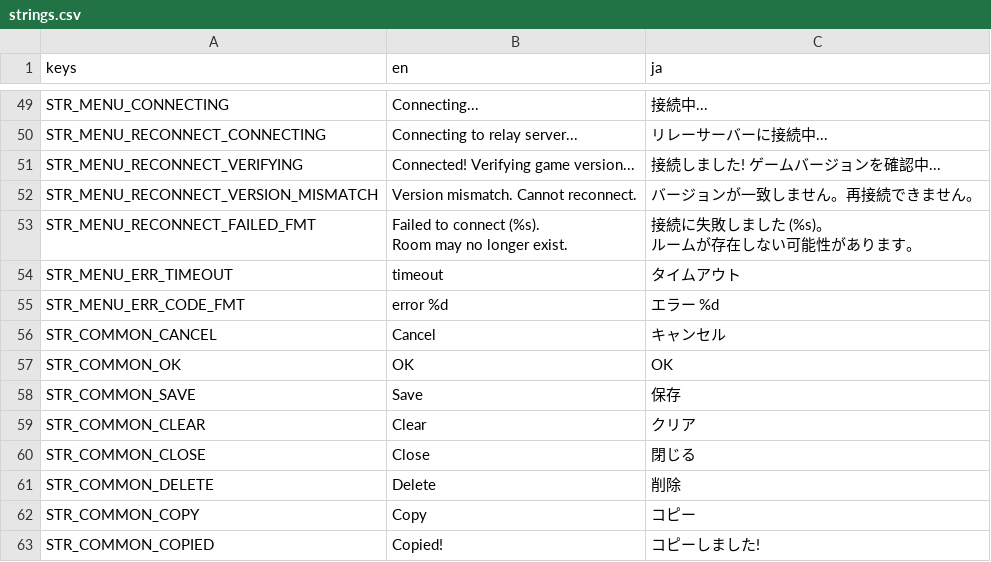
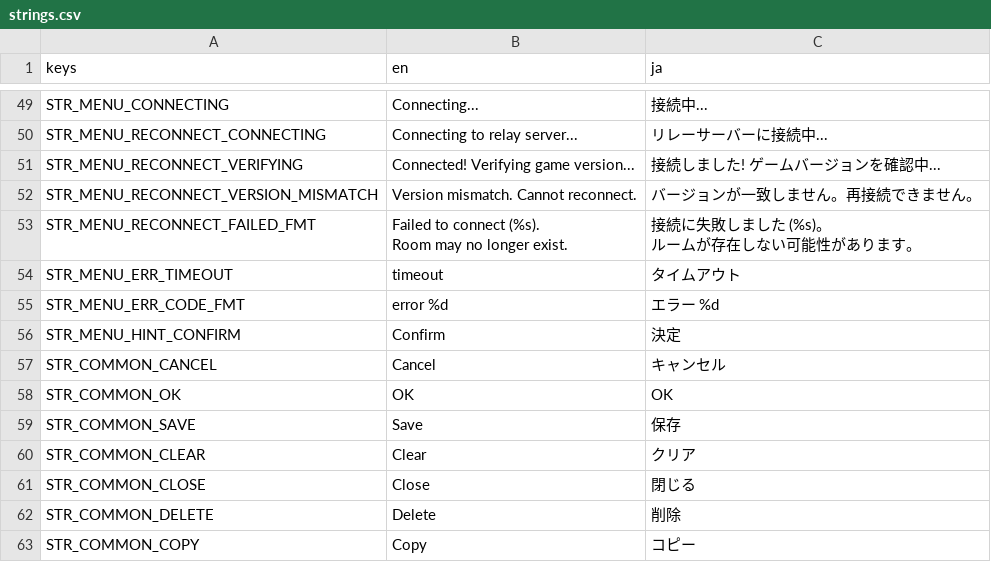
Before and after one commit to hunterdurbin/godzilla-sim, a CSV file: translations/strings.csv, drawn as a sheet; only a part is shown, gaps mark what is left out; the shorter side is filled out with more unchanged rows.

```diff
--- a/translations/strings.csv
+++ b/translations/strings.csv
@@ -61,2 +61,3 @@ STR_MENU_ERR_TIMEOUT,timeout,タイムアウト
 STR_MENU_ERR_CODE_FMT,error %d,エラー %d
+STR_MENU_HINT_CONFIRM,Confirm,決定
 STR_COMMON_CANCEL,Cancel,キャンセル
```
Also changed, not shown: 7 other files.
